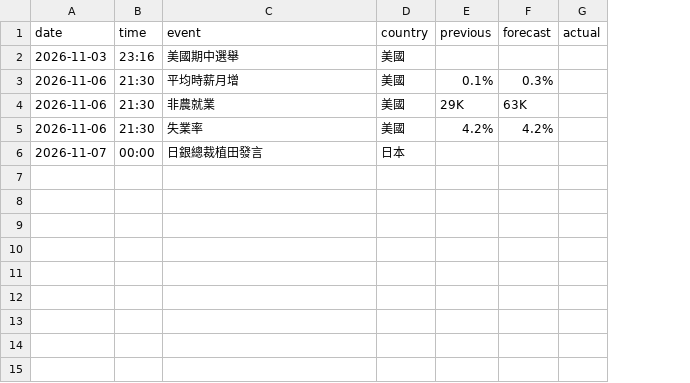
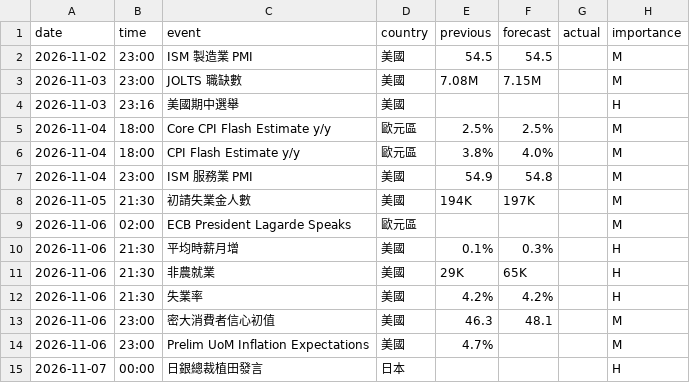
Before and after one commit to DennyTLYang666/insurance, a CSV file: utils/eco-dashboard/data/raw/calendar.csv, drawn as a sheet; addresses are those after the commit; the diff names each change by its address in the sheet, - before the commit and + after, or states it on an @@ line.

```diff
--- a/utils/eco-dashboard/data/raw/calendar.csv
+++ b/utils/eco-dashboard/data/raw/calendar.csv
+column H (importance), row 4: H; rows 10-12: all H; row 15: H
+row 2: 2026-11-02 | 23:00 | ISM 製造業 PMI | 美國 | 54.5 | 54.5 |  | M
+row 3: 2026-11-03 | 23:00 | JOLTS 職缺數 | 美國 | 7.08M | 7.15M |  | M
+row 5: 2026-11-04 | 18:00 | Core CPI Flash Estimate y/y | 歐元區 | 2.5% | 2.5% |  | M
+row 6: 2026-11-04 | 18:00 | CPI Flash Estimate y/y | 歐元區 | 3.8% | 4.0% |  | M
+row 7: 2026-11-04 | 23:00 | ISM 服務業 PMI | 美國 | 54.9 | 54.8 |  | M
+row 8: 2026-11-05 | 21:30 | 初請失業金人數 | 美國 | 194K | 197K |  | M
+row 9: 2026-11-06 | 02:00 | ECB President Lagarde Speaks | 歐元區 |  |  |  | M
-F11 (forecast): 63K
+F11 (forecast): 65K
+row 13: 2026-11-06 | 23:00 | 密大消費者信心初值 | 美國 | 46.3 | 48.1 |  | M
+row 14: 2026-11-06 | 23:00 | Prelim UoM Inflation Expectations | 美國 | 4.7% |  |  | M
```
Also changed, not shown: utils/eco-dashboard/data/raw/countries.csv, utils/eco-dashboard/data/raw/prices.csv, 29 other files.
